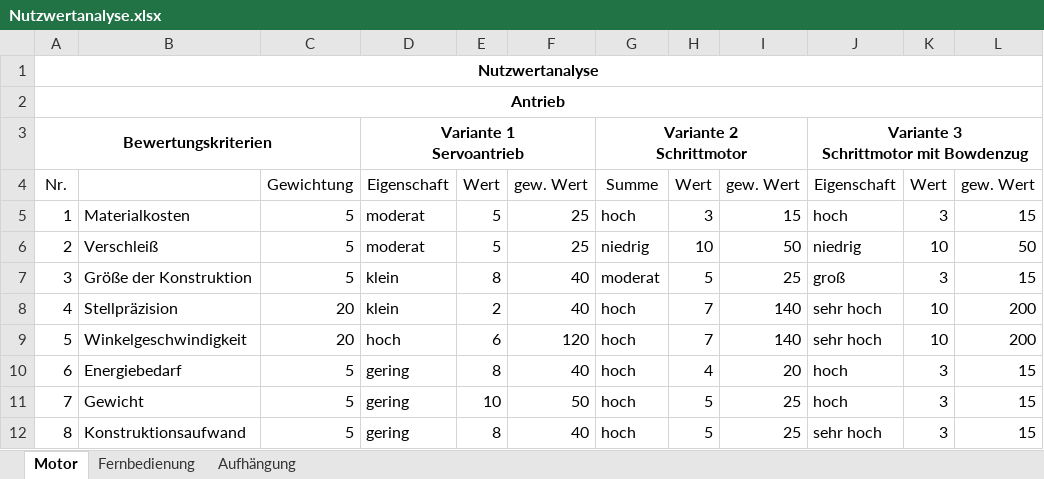
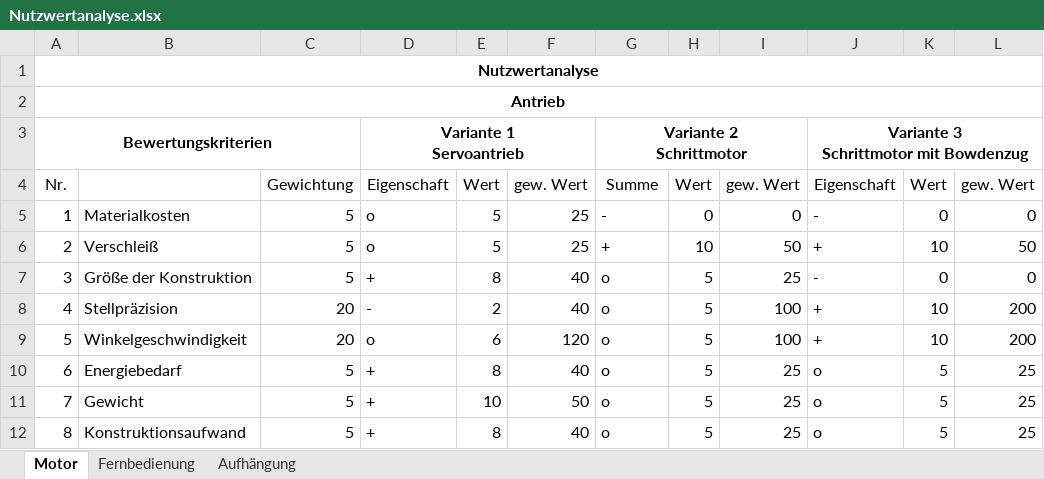
Before and after one commit to jamadir/Komplexlabor, an Excel workbook: Nutzwertanalyse.xlsx, sheet Motor, drawn as a sheet; only a part is shown; values as stored, in another font and other column widths than the file's, no borders; the diff covers the shown part only; the diff names each change by its address in the sheet, - before the commit and + after, or states it on an @@ line.

Commit message:
Update Nutzwertanalyse.xlsx

```diff
--- a/Nutzwertanalyse.xlsx (sheet Motor)
+++ b/Nutzwertanalyse.xlsx (sheet Motor)
-D5:D6: moderat
+D5:D6: o
-G5: hoch
+G5: -
-H5: 3
+H5: 0
-I5: 15
+I5: 0
-J5: hoch
+J5: -
-K5: 3
+K5: 0
-L5: 15
+L5: 0
-G6: niedrig
+G6: +
-J6: niedrig
+J6: +
-D7: klein
+D7: +
-G7: moderat
+G7: o
-J7: groß
+J7: -
-K7: 3
+K7: 0
-L7: 15
+L7: 0
-D8: klein
+D8: -
-G8:G12: hoch
+G8:G12: o
-H8:H9: 7
+H8:H9: 5
-I8:I9: 140
+I8:I9: 100
-J8:J9: sehr hoch
+J8:J9: +
-D9: hoch
+D9: o
-D10:D12: gering
+D10:D12: +
-H10: 4
+H10: 5
-I10: 20
+I10: 25
-J10:J11: hoch
+J10:J11: o
-K10:K12: 3
+K10:K12: 5
-L10:L12: 15
+L10:L12: 25
-J12: sehr hoch
+J12: o
```
Also changed, not shown: 28 edited cells elsewhere in this sheet.
